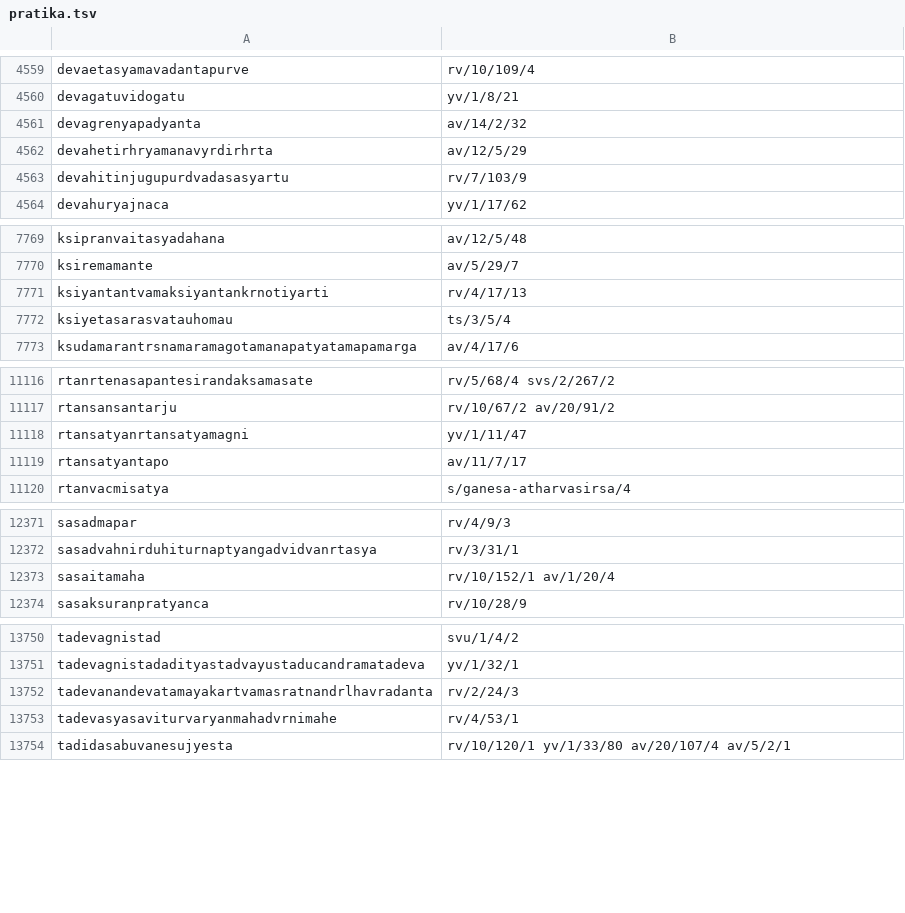
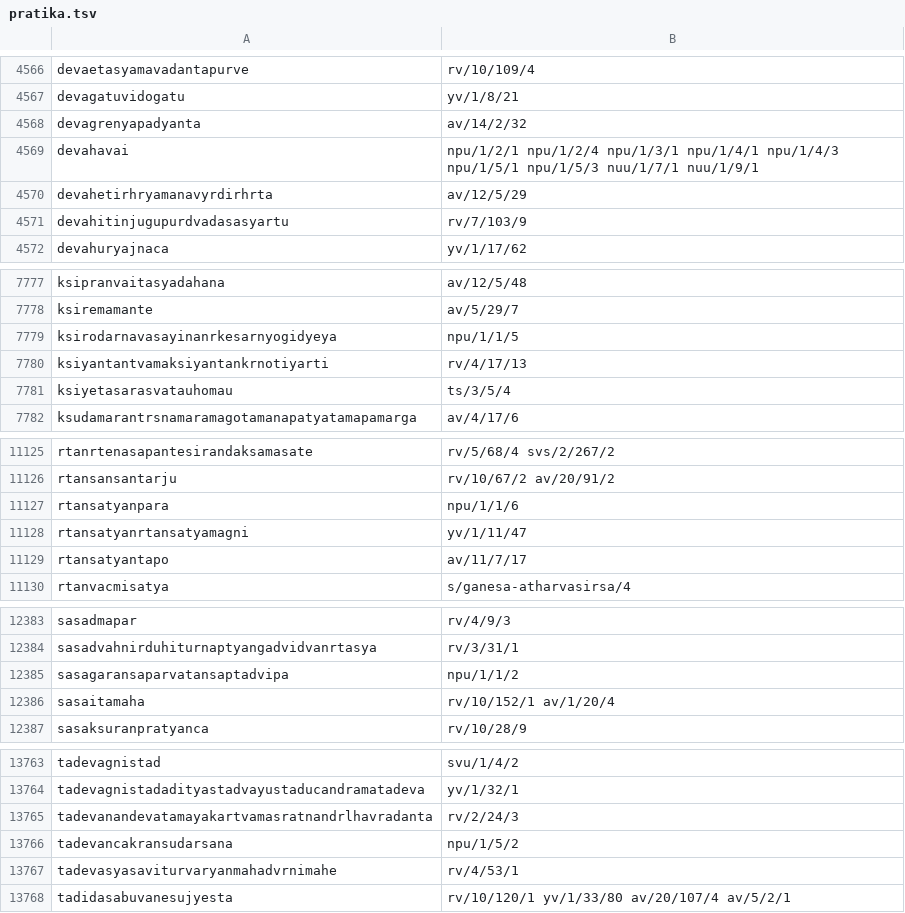
Before and after one commit to hms-cap/VedaAlokana, a TSV file: web/data/search/pratika.tsv, drawn as a sheet; only a part is shown, gaps mark what is left out; the diff covers the shown part only.

```diff
--- a/web/data/search/pratika.tsv
+++ b/web/data/search/pratika.tsv
@@ -4561,2 +4568,3 @@ devagatuvidogatu	yv/1/8/21
 devagrenyapadyanta	av/14/2/32
+devahavai	npu/1/2/1 npu/1/2/4 npu/1/3/1 npu/1/4/1 npu/1/4/3 npu/1/5/1 npu/1/5/3 nuu/1/7/1 nuu/1/9/1
 devahetirhryamanavyrdirhrta	av/12/5/29
@@ -7770,2 +7778,3 @@ ksipranvaitasyadahana	av/12/5/48
 ksiremamante	av/5/29/7
+ksirodarnavasayinanrkesarnyogidyeya	npu/1/1/5
 ksiyantantvamaksiyantankrnotiyarti	rv/4/17/13
@@ -11117,2 +11126,3 @@ rtanrtenasapantesirandaksamasate	rv/5/68/4 svs/2/267/2
 rtansansantarju	rv/10/67/2 av/20/91/2
+rtansatyanpara	npu/1/1/6
 rtansatyanrtansatyamagni	yv/1/11/47
@@ -12372,2 +12384,3 @@ sasadmapar	rv/4/9/3
 sasadvahnirduhiturnaptyangadvidvanrtasya	rv/3/31/1
+sasagaransaparvatansaptadvipa	npu/1/1/2
 sasaitamaha	rv/10/152/1 av/1/20/4
@@ -13752,2 +13765,3 @@ tadevagnistadadityastadvayustaducandramatadeva	yv/1/32/1
 tadevanandevatamayakartvamasratnandrlhavradanta	rv/2/24/3
+tadevancakransudarsana	npu/1/5/2
 tadevasyasaviturvaryanmahadvrnimahe	rv/4/53/1
```
Also changed, not shown: 15 added rows and 1 edited cell elsewhere in this file, 13 other files.
